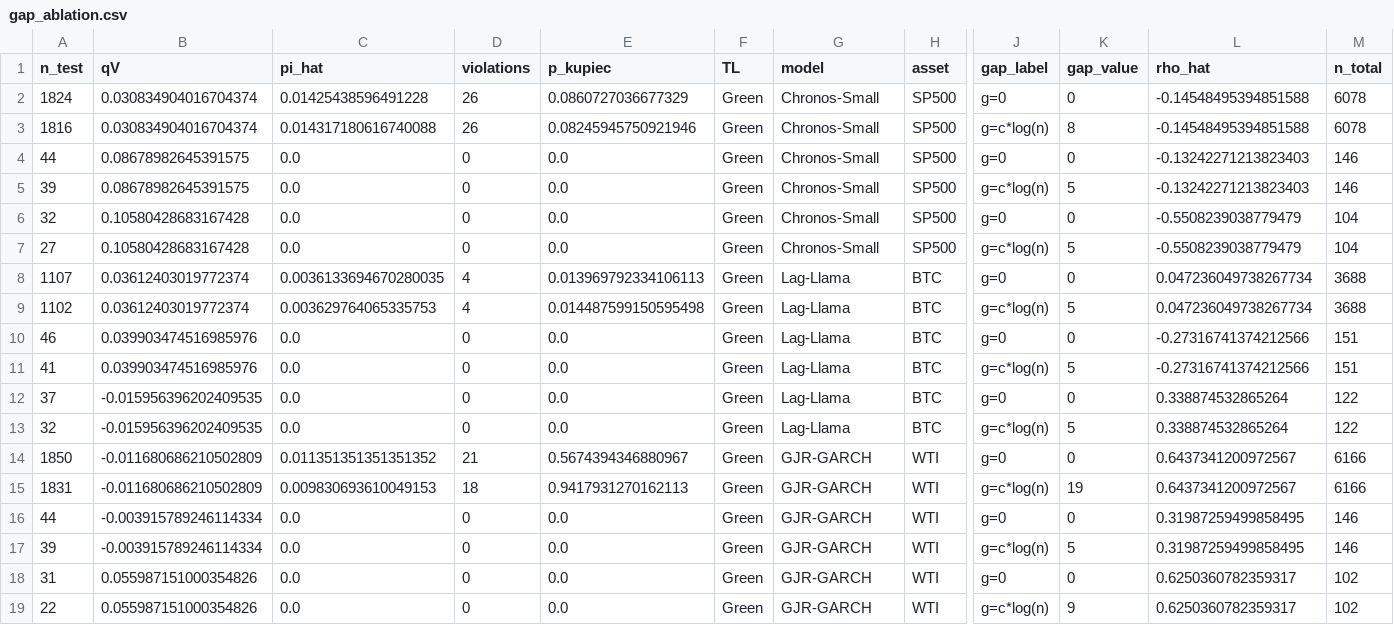
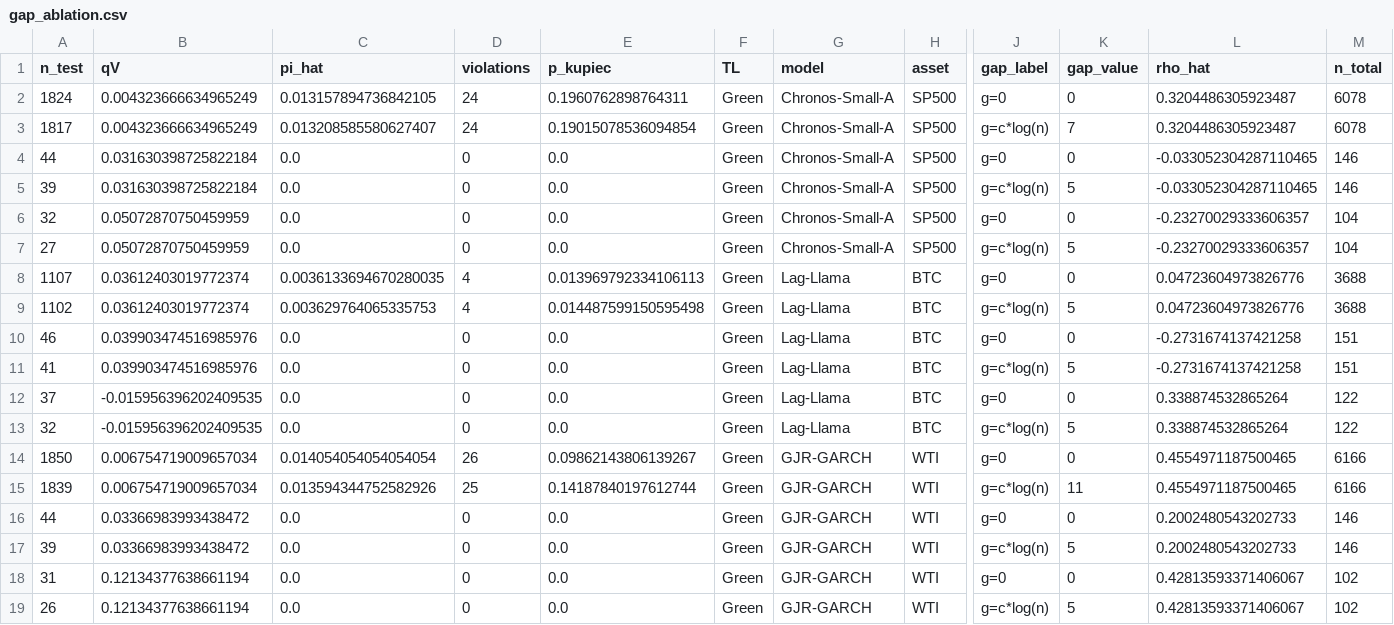
Before and after one commit to QuantLet/Conformal_Oracle, a CSV file: Quantlets/CO_robustness/gap_ablation.csv, drawn as a sheet; only a part is shown, gaps mark what is left out; removed rows and columns are numbered as before the commit, all else as after; rows hold the shown columns only; the diff covers the shown part only; the diff names each change by its address in the sheet, - before the commit and + after, or states it on an @@ line.

```diff
--- a/Quantlets/CO_robustness/gap_ablation.csv
+++ b/Quantlets/CO_robustness/gap_ablation.csv
-B2 (qV): 0.030834904016704374
+B2 (qV): 0.004323666634965249
-C2 (pi_hat): 0.01425438596491228
+C2 (pi_hat): 0.013157894736842105
-D2 (violations): 26
+D2 (violations): 24
-E2 (p_kupiec): 0.0860727036677329
+E2 (p_kupiec): 0.1960762898764311
-G2 (model): Chronos-Small
+G2 (model): Chronos-Small-A
-L2 (rho_hat): -0.14548495394851588
+L2 (rho_hat): 0.3204486305923487
-row 3: 1816 | 0.030834904016704374 | 0.014317180616740088 | 26 | 0.08245945750921946 | Green | Chronos-Small | SP500 | g=c*log(n) | 8 | -0.14548495394851588 | 6078
+row 3: 1817 | 0.004323666634965249 | 0.013208585580627407 | 24 | 0.19015078536094854 | Green | Chronos-Small-A | SP500 | g=c*log(n) | 7 | 0.3204486305923487 | 6078
-B4:B5 (qV): 0.08678982645391575
+B4:B5 (qV): 0.031630398725822184
-G4:G7 (model): Chronos-Small
+G4:G7 (model): Chronos-Small-A
-L4:L5 (rho_hat): -0.13242271213823403
+L4:L5 (rho_hat): -0.033052304287110465
-B6:B7 (qV): 0.10580428683167428
+B6:B7 (qV): 0.05072870750459959
-L6:L7 (rho_hat): -0.5508239038779479
+L6:L7 (rho_hat): -0.23270029333606357
-L8:L9 (rho_hat): 0.047236049738267734
+L8:L9 (rho_hat): 0.04723604973826776
-L10:L11 (rho_hat): -0.27316741374212566
+L10:L11 (rho_hat): -0.2731674137421258
-B14 (qV): -0.011680686210502809
+B14 (qV): 0.006754719009657034
-C14 (pi_hat): 0.011351351351351352
+C14 (pi_hat): 0.014054054054054054
-D14 (violations): 21
+D14 (violations): 26
-E14 (p_kupiec): 0.5674394346880967
+E14 (p_kupiec): 0.09862143806139267
-L14 (rho_hat): 0.6437341200972567
+L14 (rho_hat): 0.4554971187500465
-row 15: 1831 | -0.011680686210502809 | 0.009830693610049153 | 18 | 0.9417931270162113 | Green | GJR-GARCH | WTI | g=c*log(n) | 19 | 0.6437341200972567 | 6166
+row 15: 1839 | 0.006754719009657034 | 0.013594344752582926 | 25 | 0.14187840197612744 | Green | GJR-GARCH | WTI | g=c*log(n) | 11 | 0.4554971187500465 | 6166
-B16:B17 (qV): -0.003915789246114334
+B16:B17 (qV): 0.03366983993438472
-L16:L17 (rho_hat): 0.31987259499858495
+L16:L17 (rho_hat): 0.2002480543202733
-B18:B19 (qV): 0.055987151000354826
+B18:B19 (qV): 0.12134377638661194
-L18:L19 (rho_hat): 0.6250360782359317
+L18:L19 (rho_hat): 0.42813593371406067
-A19 (n_test): 22
+A19 (n_test): 26
-K19 (gap_value): 9
+K19 (gap_value): 5
```
Also changed, not shown: 1 added row, 1 removed row and 30 edited cells elsewhere in this file, Quantlets/CO_fz_scores/tab_fz_scores.csv, Quantlets/CO_robustness/qV_bootstrap_ci.csv, 19 other files.
